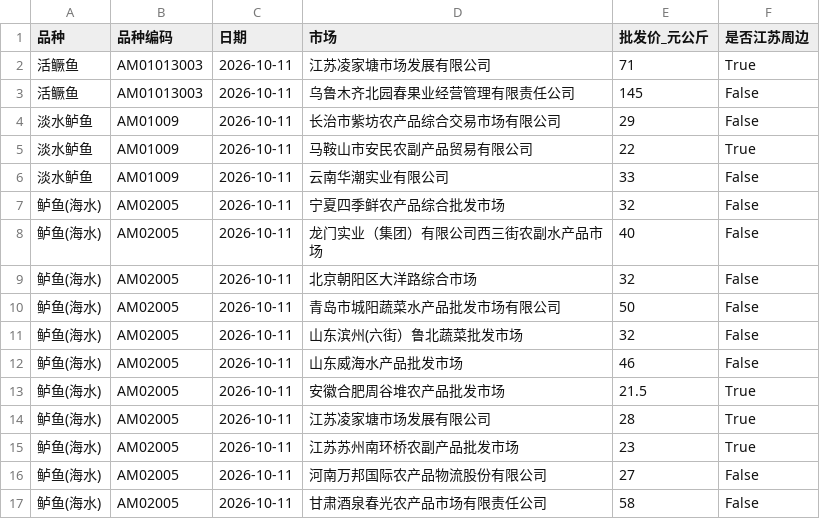
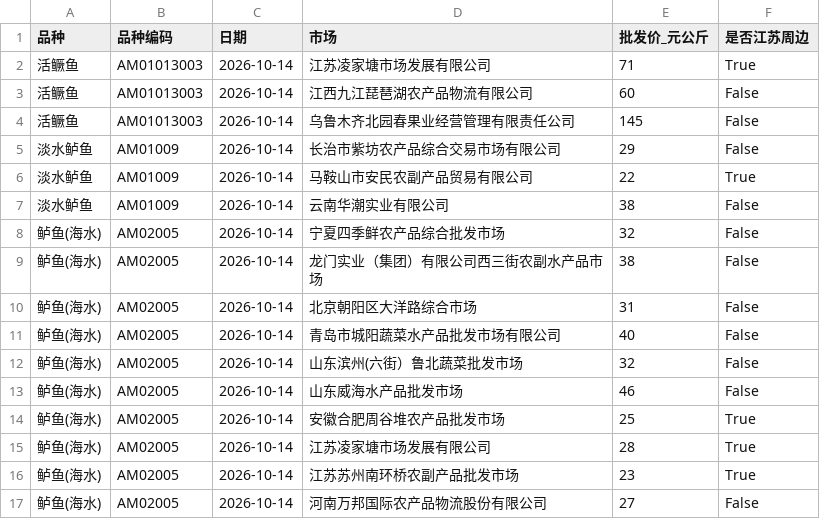
Before and after one commit to gehuEOD/fish-price-dashboard, a CSV file: fish_prices.csv, drawn as a sheet.

```diff
--- a/fish_prices.csv
+++ b/fish_prices.csv
@@ -1,17 +1,17 @@
 品种,品种编码,日期,市场,批发价_元公斤,是否江苏周边
-活鳜鱼,AM01013003,2026-10-11,江苏凌家塘市场发展有限公司,71,True
-活鳜鱼,AM01013003,2026-10-11,乌鲁木齐北园春果业经营管理有限责任公司,145,False
-淡水鲈鱼,AM01009,2026-10-11,长治市紫坊农产品综合交易市场有限公司,29,False
-淡水鲈鱼,AM01009,2026-10-11,马鞍山市安民农副产品贸易有限公司,22,True
-淡水鲈鱼,AM01009,2026-10-11,云南华潮实业有限公司,33,False
-鲈鱼(海水),AM02005,2026-10-11,宁夏四季鲜农产品综合批发市场,32,False
-鲈鱼(海水),AM02005,2026-10-11,龙门实业（集团）有限公司西三街农副水产品市场,40,False
-鲈鱼(海水),AM02005,2026-10-11,北京朝阳区大洋路综合市场,32,False
-鲈鱼(海水),AM02005,2026-10-11,青岛市城阳蔬菜水产品批发市场有限公司,50,False
-鲈鱼(海水),AM02005,2026-10-11,山东滨州(六街）鲁北蔬菜批发市场,32,False
-鲈鱼(海水),AM02005,2026-10-11,山东威海水产品批发市场,46,False
-鲈鱼(海水),AM02005,2026-10-11,安徽合肥周谷堆农产品批发市场,21.5,True
-鲈鱼(海水),AM02005,2026-10-11,江苏凌家塘市场发展有限公司,28,True
-鲈鱼(海水),AM02005,2026-10-11,江苏苏州南环桥农副产品批发市场,23,True
-鲈鱼(海水),AM02005,2026-10-11,河南万邦国际农产品物流股份有限公司,27,False
-鲈鱼(海水),AM02005,2026-10-11,甘肃酒泉春光农产品市场有限责任公司,58,False
+活鳜鱼,AM01013003,2026-10-14,江苏凌家塘市场发展有限公司,71,True
+活鳜鱼,AM01013003,2026-10-14,江西九江琵琶湖农产品物流有限公司,60,False
+活鳜鱼,AM01013003,2026-10-14,乌鲁木齐北园春果业经营管理有限责任公司,145,False
+淡水鲈鱼,AM01009,2026-10-14,长治市紫坊农产品综合交易市场有限公司,29,False
+淡水鲈鱼,AM01009,2026-10-14,马鞍山市安民农副产品贸易有限公司,22,True
+淡水鲈鱼,AM01009,2026-10-14,云南华潮实业有限公司,38,False
+鲈鱼(海水),AM02005,2026-10-14,宁夏四季鲜农产品综合批发市场,32,False
+鲈鱼(海水),AM02005,2026-10-14,龙门实业（集团）有限公司西三街农副水产品市场,38,False
+鲈鱼(海水),AM02005,2026-10-14,北京朝阳区大洋路综合市场,31,False
+鲈鱼(海水),AM02005,2026-10-14,青岛市城阳蔬菜水产品批发市场有限公司,40,False
+鲈鱼(海水),AM02005,2026-10-14,山东滨州(六街）鲁北蔬菜批发市场,32,False
+鲈鱼(海水),AM02005,2026-10-14,山东威海水产品批发市场,46,False
+鲈鱼(海水),AM02005,2026-10-14,安徽合肥周谷堆农产品批发市场,25,True
+鲈鱼(海水),AM02005,2026-10-14,江苏凌家塘市场发展有限公司,28,True
+鲈鱼(海水),AM02005,2026-10-14,江苏苏州南环桥农副产品批发市场,23,True
+鲈鱼(海水),AM02005,2026-10-14,河南万邦国际农产品物流股份有限公司,27,False
```
Also changed, not shown: fish_prices_history.csv, public_fish_prices.csv, 6 other files.
